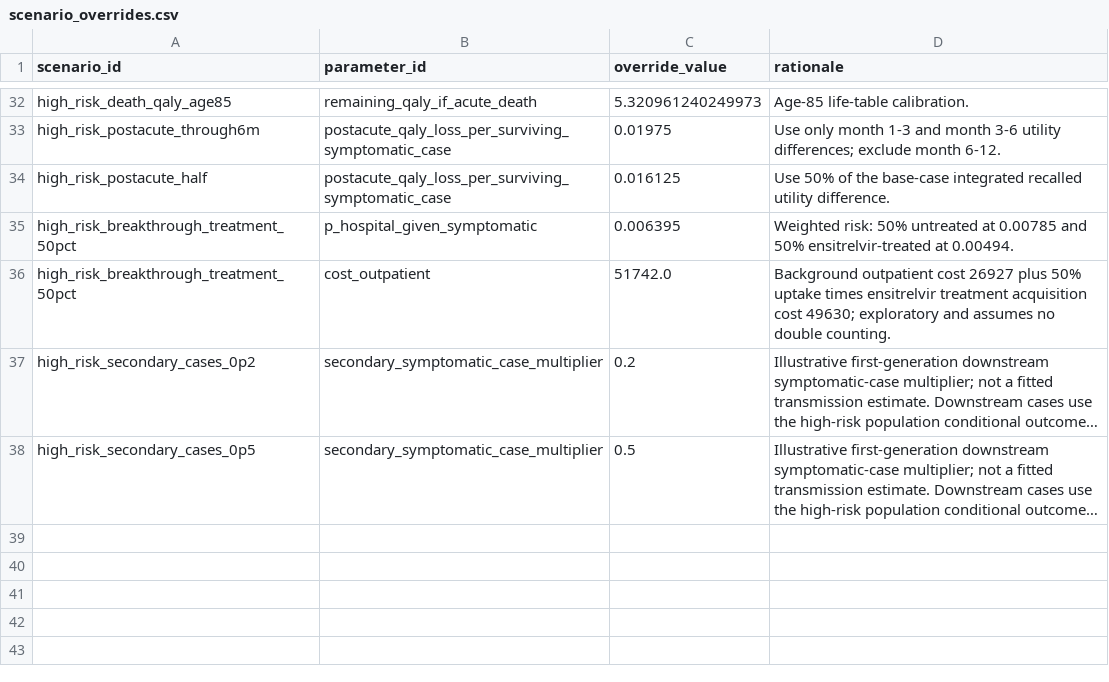
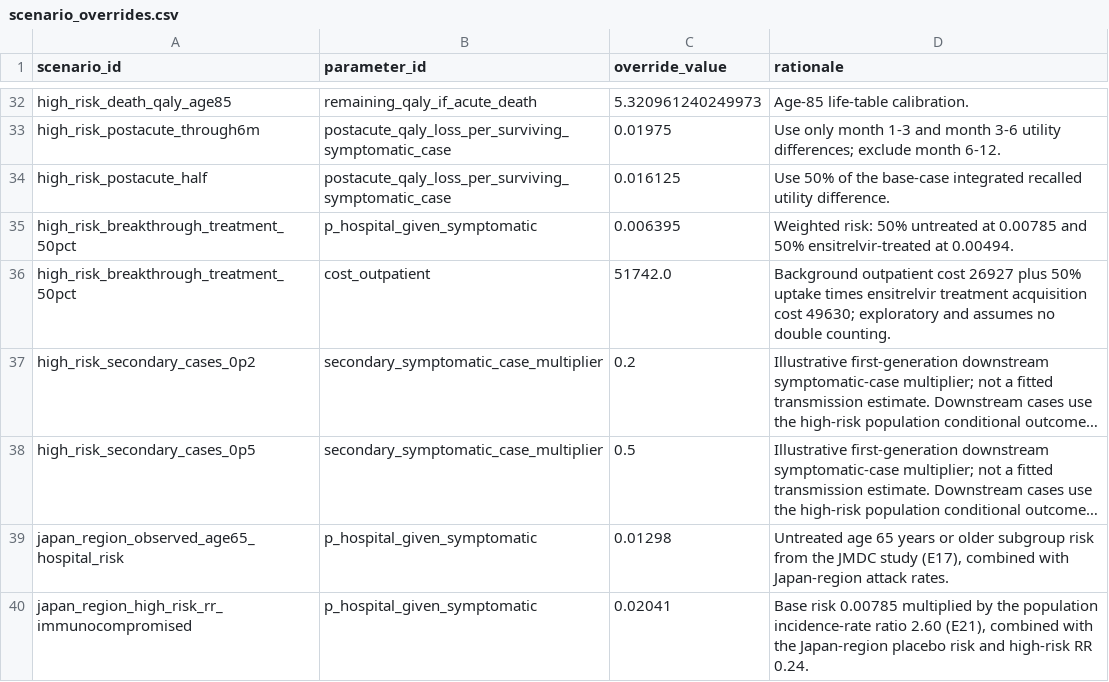
Before and after one commit to toshtanig/ensitrelvir_PEP_CEA, a CSV file: data/scenario_overrides.csv, drawn as a sheet; only a part is shown, gaps mark what is left out; long unchanged cells end in …; the diff names each change by its address in the sheet, - before the commit and + after, or states it on an @@ line.

```diff
--- a/data/scenario_overrides.csv
+++ b/data/scenario_overrides.csv
+row 39: japan_region_observed_age65_hospital_risk | p_hospital_given_symptomatic | 0.01298 | Untreated age 65 years or older subgroup risk from the JMDC study (E17), combined with Japan-region attack rates.
+row 40: japan_region_high_risk_rr_immunocompromised | p_hospital_given_symptomatic | 0.02041 | Base risk 0.00785 multiplied by the population incidence-rate ratio 2.60 (E21), combined with the Japan-region placebo risk and high-risk RR 0.24.
```
Also changed, not shown: data/evidence_register.csv, data/parameters.csv, 9 other files.
